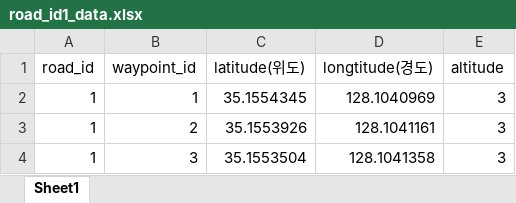
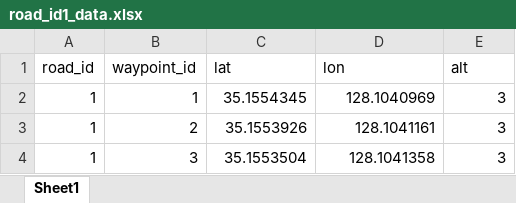
Before and after one commit to LeeJaesung2/DBASEV, an Excel workbook: missionplanner_scenario/real_test_data/road_id1_data.xlsx, sheet Sheet1, drawn as a sheet; only a part is shown; values as stored, in another font and other column widths than the file's, no borders; the diff names each change by its address in the sheet, - before the commit and + after, or states it on an @@ line.

Commit message:
update real map data

```diff
--- a/missionplanner_scenario/real_test_data/road_id1_data.xlsx (sheet Sheet1)
+++ b/missionplanner_scenario/real_test_data/road_id1_data.xlsx (sheet Sheet1)
-C1: latitude(위도)
+C1: lat
-D1: longtitude(경도)
+D1: lon
-E1: altitude
+E1: alt
```
Also changed, not shown: 17 other files.
